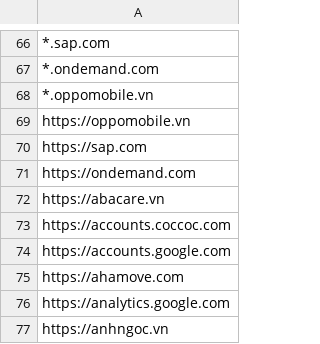
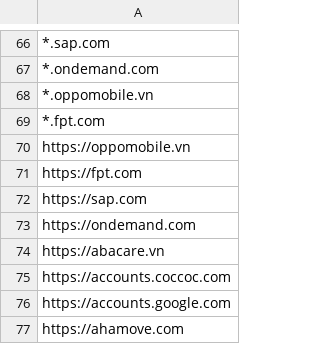
Before and after one commit to MinhThien11/CONNECT, a CSV file: CPS_VP_BAOHANH_Website_Allows.csv, drawn as a sheet; only a part is shown, gaps mark what is left out; the shorter side is filled out with more unchanged rows; the diff names each change by its address in the sheet, - before the commit and + after, or states it on an @@ line.

Commit message:
https://econtract.fpt.com

```diff
--- a/CPS_VP_BAOHANH_Website_Allows.csv
+++ b/CPS_VP_BAOHANH_Website_Allows.csv
+row 69: *.fpt.com
+row 71: https://fpt.com
```
Also changed, not shown: 1 other file.
